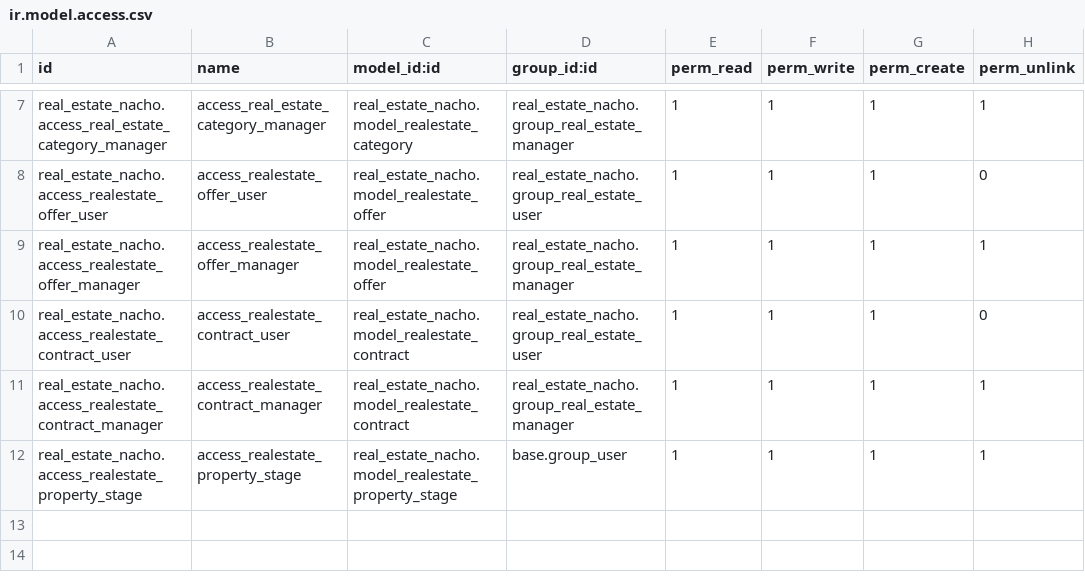
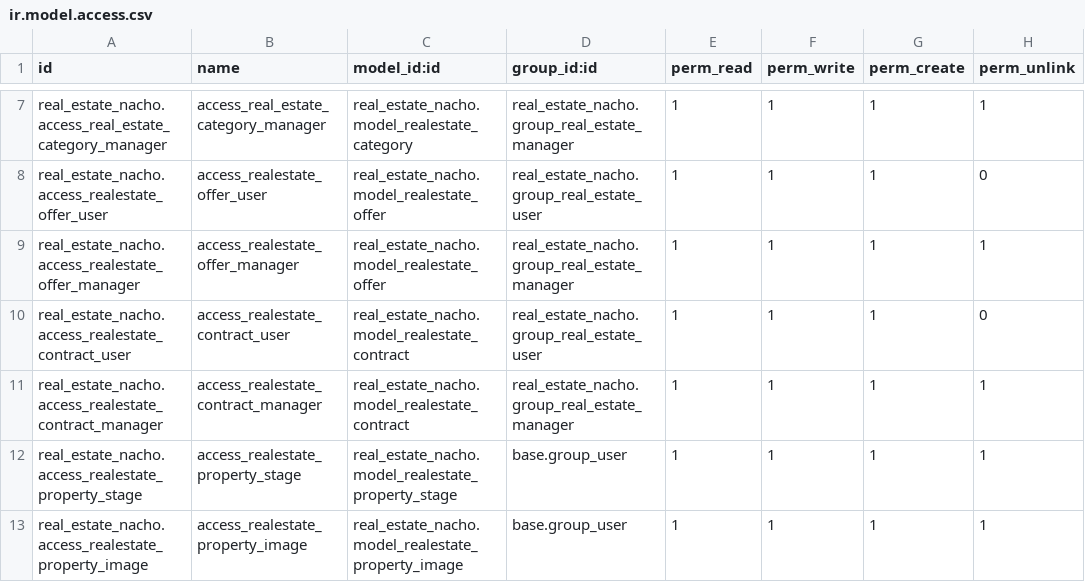
Before and after one commit to Azurestyle/cursoaeodoo2026, a CSV file: real_estate_nacho/security/ir.model.access.csv, drawn as a sheet; only a part is shown, gaps mark what is left out.

```diff
--- a/real_estate_nacho/security/ir.model.access.csv
+++ b/real_estate_nacho/security/ir.model.access.csv
@@ -12 +12,2 @@ real_estate_nacho.access_realestate_contract_manager,access_realestate_contract_
 real_estate_nacho.access_realestate_property_stage,access_realestate_property_stage,real_estate_nacho.model_realestate_property_stage,base.group_user,1,1,1,1
+real_estate_nacho.access_realestate_property_image,access_realestate_property_image,real_estate_nacho.model_realestate_property_image,base.group_user,1,1,1,1
```
Also changed, not shown: 5 other files.
